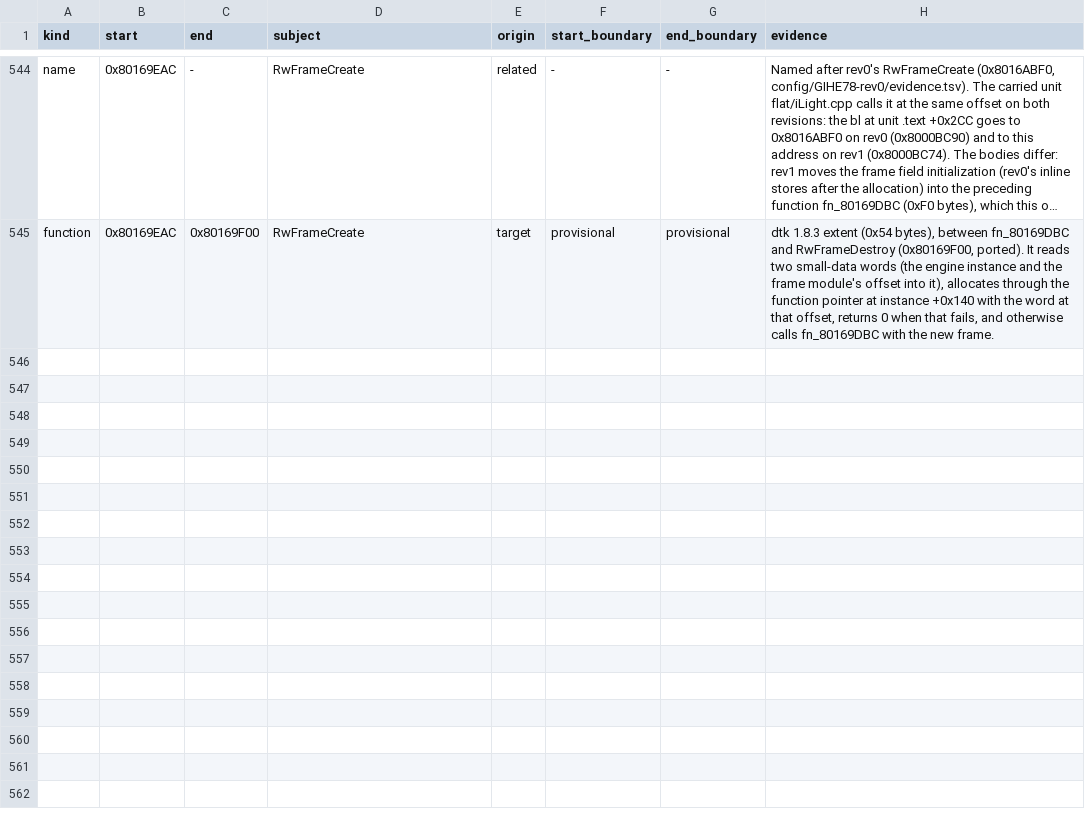
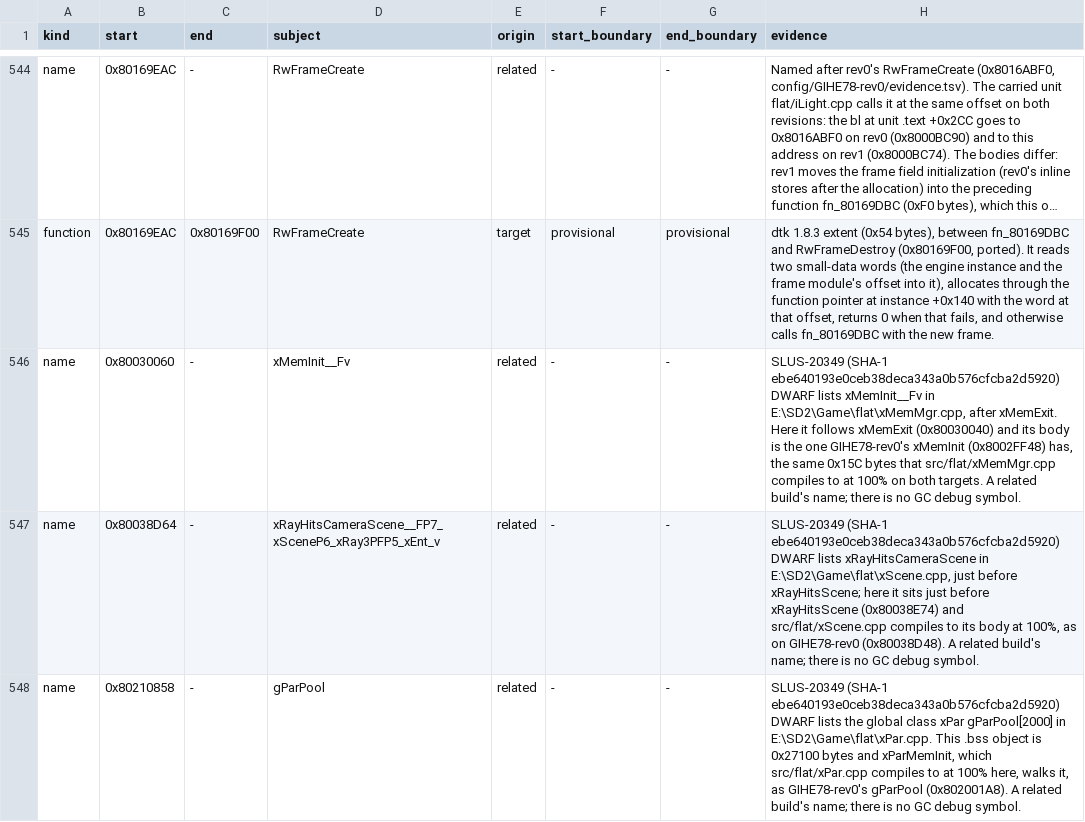
Before and after one commit to mitsevox/n100f, a TSV file: config/GIHE78-rev1/evidence.tsv, drawn as a sheet; only a part is shown, gaps mark what is left out; long unchanged cells end in …; the diff names each change by its address in the sheet, - before the commit and + after, or states it on an @@ line.

```diff
--- a/config/GIHE78-rev1/evidence.tsv
+++ b/config/GIHE78-rev1/evidence.tsv
+row 546: name | 0x80030060 | - | xMemInit__Fv | related | - | - | SLUS-20349 (SHA-1 ebe640193e0ceb38deca343a0b576cfcba2d5920) DWARF lists xMemInit__Fv in E:\SD2\Game\flat\xMemMgr.cpp, after xMemExit. Here it follows xMemExit (0x80030040) and its body is the one GIHE78-rev0's xMemInit (0x8002FF48) has, the same 0x15C bytes that src/flat/xMemMgr.cpp compiles to at 100% on both targets. A related build's name; there is no GC debug symbol.
+row 547: name | 0x80038D64 | - | xRayHitsCameraScene__FP7_xSceneP6_xRay3PFP5_xEnt_v | related | - | - | SLUS-20349 (SHA-1 ebe640193e0ceb38deca343a0b576cfcba2d5920) DWARF lists xRayHitsCameraScene in E:\SD2\Game\flat\xScene.cpp, just before xRayHitsScene; here it sits just before xRayHitsScene (0x80038E74) and src/flat/xScene.cpp compiles to its body at 100%, as on GIHE78-rev0 (0x80038D48). A related build's name; there is no GC debug symbol.
+row 548: name | 0x80210858 | - | gParPool | related | - | - | SLUS-20349 (SHA-1 ebe640193e0ceb38deca343a0b576cfcba2d5920) DWARF lists the global class xPar gParPool[2000] in E:\SD2\Game\flat\xPar.cpp. This .bss object is 0x27100 bytes and xParMemInit, which src/flat/xPar.cpp compiles to at 100% here, walks it, as GIHE78-rev0's gParPool (0x802001A8). A related build's name; there is no GC debug symbol.
```
Also changed, not shown: 32 other files.
